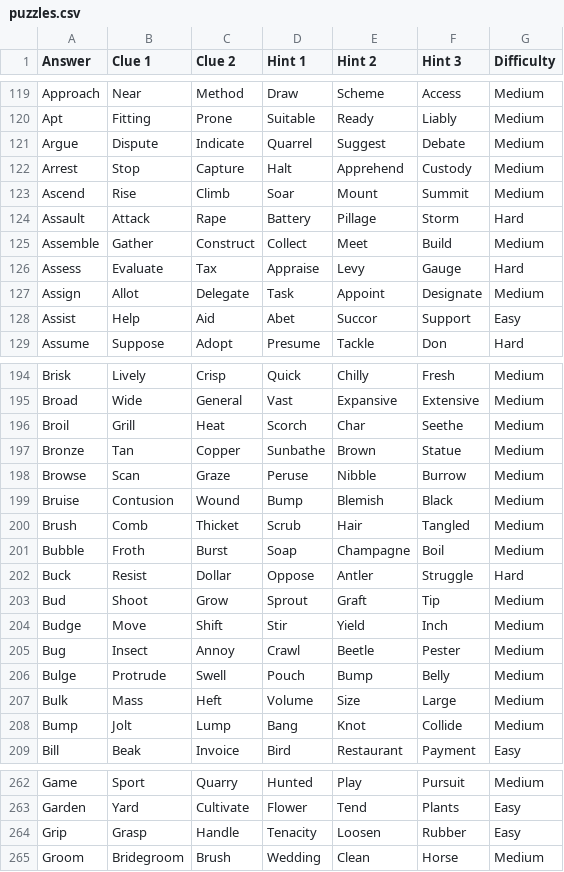
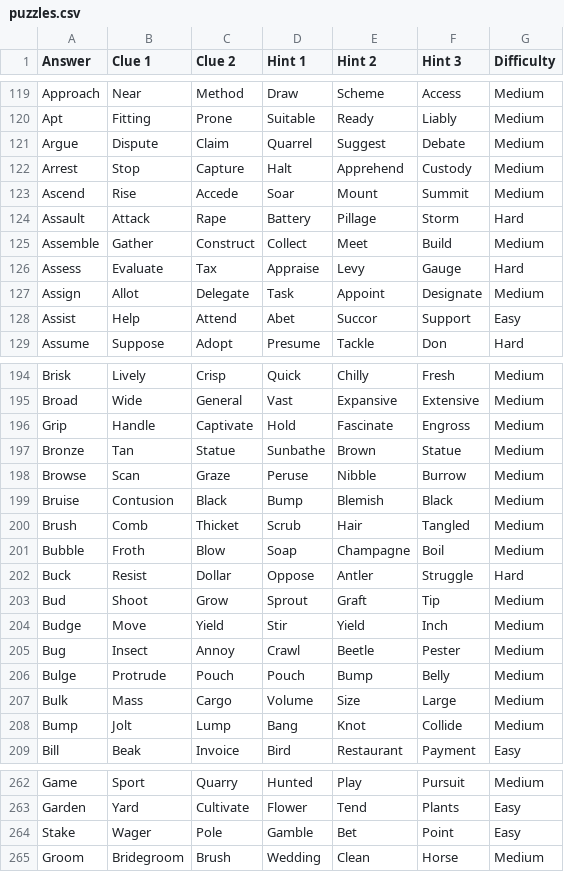
Before and after one commit to Dylan-Demolder/heteronym, a CSV file: backend/puzzles.csv, drawn as a sheet; only a part is shown, gaps mark what is left out; the diff covers the shown part only.

Commit message:
Thorough synonym audit: fixed 76 puzzles across all 357

```diff
--- a/backend/puzzles.csv
+++ b/backend/puzzles.csv
@@ -120,5 +120,5 @@ Approach,Near,Method,Draw,Scheme,Access,Medium
 Apt,Fitting,Prone,Suitable,Ready,Liably,Medium
-Argue,Dispute,Indicate,Quarrel,Suggest,Debate,Medium
+Argue,Dispute,Claim,Quarrel,Suggest,Debate,Medium
 Arrest,Stop,Capture,Halt,Apprehend,Custody,Medium
-Ascend,Rise,Climb,Soar,Mount,Summit,Medium
+Ascend,Rise,Accede,Soar,Mount,Summit,Medium
 Assault,Attack,Rape,Battery,Pillage,Storm,Hard
@@ -127,3 +127,3 @@ Assess,Evaluate,Tax,Appraise,Levy,Gauge,Hard
 Assign,Allot,Delegate,Task,Appoint,Designate,Medium
-Assist,Help,Aid,Abet,Succor,Support,Easy
+Assist,Help,Attend,Abet,Succor,Support,Easy
 Assume,Suppose,Adopt,Presume,Tackle,Don,Hard
@@ -195,14 +195,14 @@ Brisk,Lively,Crisp,Quick,Chilly,Fresh,Medium
 Broad,Wide,General,Vast,Expansive,Extensive,Medium
-Broil,Grill,Heat,Scorch,Char,Seethe,Medium
-Bronze,Tan,Copper,Sunbathe,Brown,Statue,Medium
+Grip,Handle,Captivate,Hold,Fascinate,Engross,Medium
+Bronze,Tan,Statue,Sunbathe,Brown,Statue,Medium
 Browse,Scan,Graze,Peruse,Nibble,Burrow,Medium
-Bruise,Contusion,Wound,Bump,Blemish,Black,Medium
+Bruise,Contusion,Black,Bump,Blemish,Black,Medium
 Brush,Comb,Thicket,Scrub,Hair,Tangled,Medium
-Bubble,Froth,Burst,Soap,Champagne,Boil,Medium
+Bubble,Froth,Blow,Soap,Champagne,Boil,Medium
 Buck,Resist,Dollar,Oppose,Antler,Struggle,Hard
 Bud,Shoot,Grow,Sprout,Graft,Tip,Medium
-Budge,Move,Shift,Stir,Yield,Inch,Medium
+Budge,Move,Yield,Stir,Yield,Inch,Medium
 Bug,Insect,Annoy,Crawl,Beetle,Pester,Medium
-Bulge,Protrude,Swell,Pouch,Bump,Belly,Medium
-Bulk,Mass,Heft,Volume,Size,Large,Medium
+Bulge,Protrude,Pouch,Pouch,Bump,Belly,Medium
+Bulk,Mass,Cargo,Volume,Size,Large,Medium
 Bump,Jolt,Lump,Bang,Knot,Collide,Medium
@@ -263,3 +263,3 @@ Game,Sport,Quarry,Hunted,Play,Pursuit,Medium
 Garden,Yard,Cultivate,Flower,Tend,Plants,Easy
-Grip,Grasp,Handle,Tenacity,Loosen,Rubber,Easy
+Stake,Wager,Pole,Gamble,Bet,Point,Easy
 Groom,Bridegroom,Brush,Wedding,Clean,Horse,Medium
```
Also changed, not shown: 66 edited cells elsewhere in this file, 2 other files.
